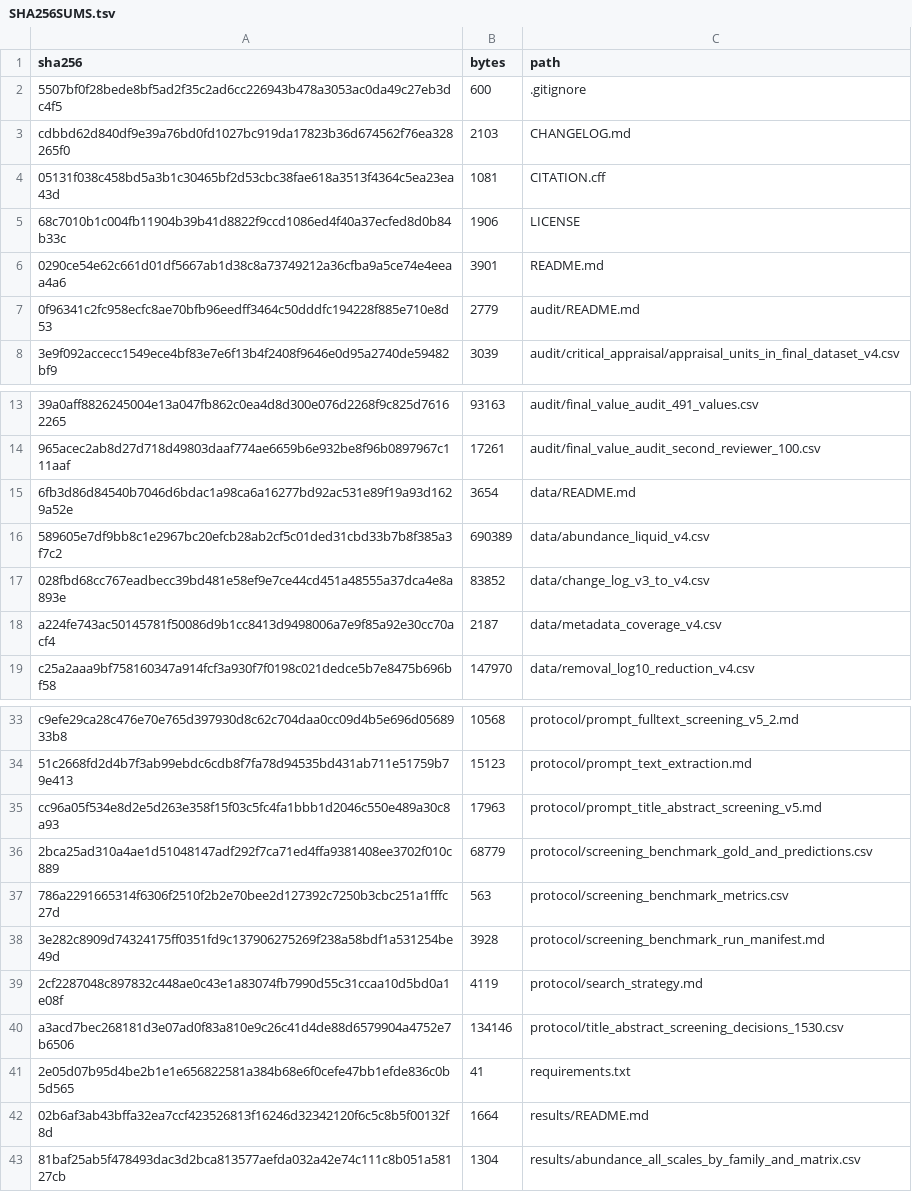
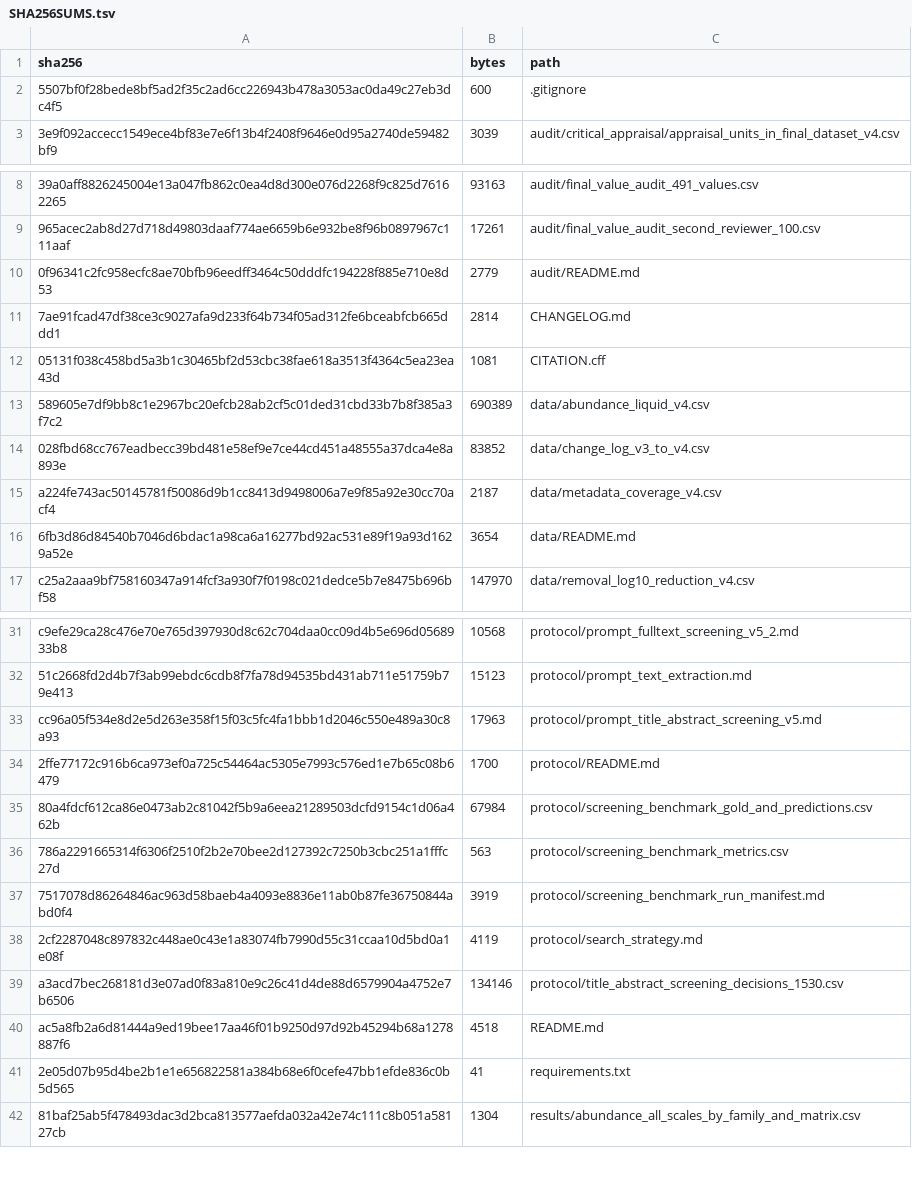
Before and after one commit to nguyencuongqt/wwtp-arg-evidence-synthesis, a TSV file: metadata/SHA256SUMS.tsv, drawn as a sheet; only a part is shown, gaps mark what is left out; the diff covers the shown part only.

```diff
--- a/metadata/SHA256SUMS.tsv
+++ b/metadata/SHA256SUMS.tsv
@@ -2,7 +2,2 @@ sha256	bytes	path
 5507bf0f28bede8bf5ad2f35c2ad6cc226943b478a3053ac0da49c27eb3dc4f5	600	.gitignore
-cdbbd62d840df9e39a76bd0fd1027bc919da17823b36d674562f76ea328265f0	2103	CHANGELOG.md
-05131f038c458bd5a3b1c30465bf2d53cbc38fae618a3513f4364c5ea23ea43d	1081	CITATION.cff
-68c7010b1c004fb11904b39b41d8822f9ccd1086ed4f40a37ecfed8d0b84b33c	1906	LICENSE
-0290ce54e62c661d01df5667ab1d38c8a73749212a36cfba9a5ce74e4eeaa4a6	3901	README.md
-0f96341c2fc958ecfc8ae70bfb96eedff3464c50dddfc194228f885e710e8d53	2779	audit/README.md
 3e9f092accecc1549ece4bf83e7e6f13b4f2408f9646e0d95a2740de59482bf9	3039	audit/critical_appraisal/appraisal_units_in_final_dataset_v4.csv
@@ -14,3 +9,5 @@ cdbbd62d840df9e39a76bd0fd1027bc919da17823b36d674562f76ea328265f0	2103	CHANGELOG.
 965acec2ab8d27d718d49803daaf774ae6659b6e932be8f96b0897967c111aaf	17261	audit/final_value_audit_second_reviewer_100.csv
-6fb3d86d84540b7046d6bdac1a98ca6a16277bd92ac531e89f19a93d1629a52e	3654	data/README.md
+0f96341c2fc958ecfc8ae70bfb96eedff3464c50dddfc194228f885e710e8d53	2779	audit/README.md
+7ae91fcad47df38ce3c9027afa9d233f64b734f05ad312fe6bceabfcb665ddd1	2814	CHANGELOG.md
+05131f038c458bd5a3b1c30465bf2d53cbc38fae618a3513f4364c5ea23ea43d	1081	CITATION.cff
 589605e7df9bb8c1e2967bc20efcb28ab2cf5c01ded31cbd33b7b8f385a3f7c2	690389	data/abundance_liquid_v4.csv
@@ -18,2 +15,3 @@ cdbbd62d840df9e39a76bd0fd1027bc919da17823b36d674562f76ea328265f0	2103	CHANGELOG.
 a224fe743ac50145781f50086d9b1cc8413d9498006a7e9f85a92e30cc70acf4	2187	data/metadata_coverage_v4.csv
+6fb3d86d84540b7046d6bdac1a98ca6a16277bd92ac531e89f19a93d1629a52e	3654	data/README.md
 c25a2aaa9bf758160347a914fcf3a930f7f0198c021dedce5b7e8475b696bf58	147970	data/removal_log10_reduction_v4.csv
@@ -35,9 +33,10 @@ c9efe29ca28c476e70e765d397930d8c62c704daa0cc09d4b5e696d0568933b8	10568	protocol/
 cc96a05f534e8d2e5d263e358f15f03c5fc4fa1bbb1d2046c550e489a30c8a93	17963	protocol/prompt_title_abstract_screening_v5.md
-2bca25ad310a4ae1d51048147adf292f7ca71ed4ffa9381408ee3702f010c889	68779	protocol/screening_benchmark_gold_and_predictions.csv
+2ffe77172c916b6ca973ef0a725c54464ac5305e7993c576ed1e7b65c08b6479	1700	protocol/README.md
+80a4fdcf612ca86e0473ab2c81042f5b9a6eea21289503dcfd9154c1d06a462b	67984	protocol/screening_benchmark_gold_and_predictions.csv
 786a2291665314f6306f2510f2b2e70bee2d127392c7250b3cbc251a1fffc27d	563	protocol/screening_benchmark_metrics.csv
-3e282c8909d74324175ff0351fd9c137906275269f238a58bdf1a531254be49d	3928	protocol/screening_benchmark_run_manifest.md
+7517078d86264846ac963d58baeb4a4093e8836e11ab0b87fe36750844abd0f4	3919	protocol/screening_benchmark_run_manifest.md
 2cf2287048c897832c448ae0c43e1a83074fb7990d55c31ccaa10d5bd0a1e08f	4119	protocol/search_strategy.md
 a3acd7bec268181d3e07ad0f83a810e9c26c41d4de88d6579904a4752e7b6506	134146	protocol/title_abstract_screening_decisions_1530.csv
+ac5a8fb2a6d81444a9ed19bee17aa46f01b9250d97d92b45294b68a1278887f6	4518	README.md
 2e05d07b95d4be2b1e1e656822581a384b68e6f0cefe47bb1efde836c0b5d565	41	requirements.txt
-02b6af3ab43bffa32ea7ccf423526813f16246d32342120f6c5c8b5f00132f8d	1664	results/README.md
 81baf25ab5f478493dac3d2bca813577aefda032a42e74c111c8b051a58127cb	1304	results/abundance_all_scales_by_family_and_matrix.csv
```
Also changed, not shown: 17 added rows, 1 removed row, 1 moved row and 2 edited cells elsewhere in this file, 17 other files.
